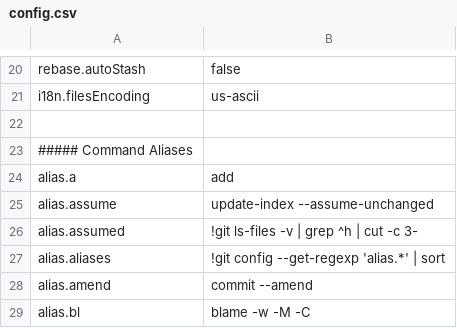
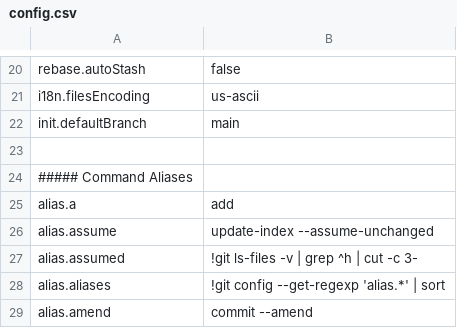
Before and after one commit to dcjulian29/choco-packages, a CSV file: mysettings-git/tools/config.csv, drawn as a sheet; only a part is shown, gaps mark what is left out; the shorter side is filled out with more unchanged rows; the diff names each change by its address in the sheet, - before the commit and + after, or states it on an @@ line.

Commit message:
Updated my Git settings to default branch name when creating repo

```diff
--- a/mysettings-git/tools/config.csv
+++ b/mysettings-git/tools/config.csv
+row 22: init.defaultBranch | main
```
Also changed, not shown: 1 other file.
